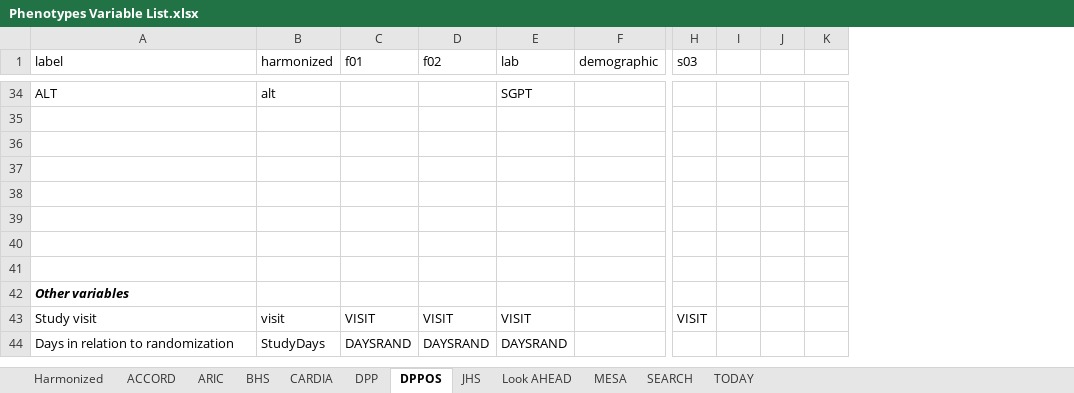
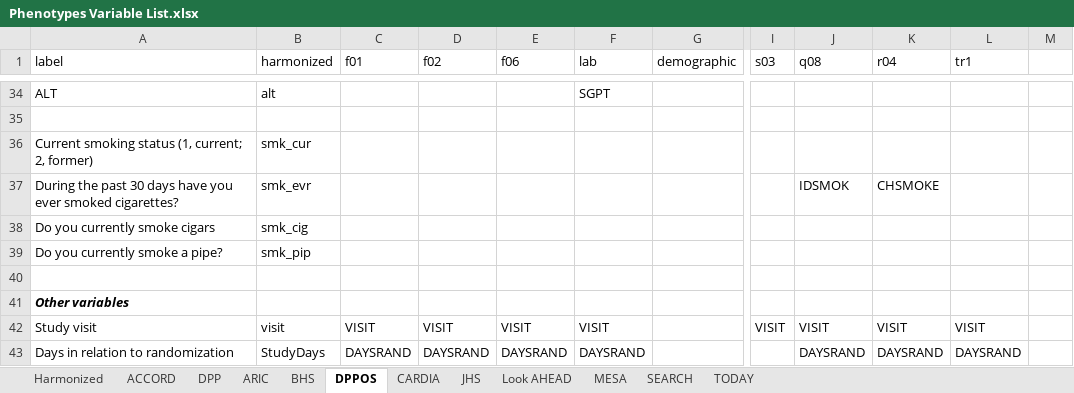
Before and after one commit to jialiguo511/diabetes_endotypes_cohorts_JG, an Excel workbook: data/Phenotypes Variable List.xlsx, sheet DPPOS, drawn as a sheet; only a part is shown, gaps mark what is left out; values as stored, in another font and other column widths than the file's, no borders; removed rows and columns are numbered as before the commit, all else as after; rows hold the shown columns only; the diff covers the shown part only; the diff names each change by its address in the sheet, - before the commit and + after, or states it on an @@ line.

Commit message:
Added smoking status and medications (cholesterol,depression,HBP) in CARDIA,JHS,MESA,DPP,DPPOS datasets.

```diff
--- a/data/Phenotypes Variable List.xlsx (sheet DPPOS)
+++ b/data/Phenotypes Variable List.xlsx (sheet DPPOS)
@@ sheet tab order changed: Harmonized | ACCORD | DPP | ARIC | BHS | DPPOS | CARDIA | JHS | Look AHEAD | MESA | SEARCH | TODAY @@
+column E (f06), rows 42-43: VISIT | DAYSRAND
-column I, empty
-column J, empty
+column J (q08), rows 37-43: IDSMOK |  |  |  |  | VISIT | DAYSRAND
+column K (r04), rows 37-43: CHSMOKE |  |  |  |  | VISIT | DAYSRAND
+column L (tr1), rows 42-43: VISIT | DAYSRAND
-row 36: (empty)
+row 36: Current smoking status (1, current; 2, former) | smk_cur
-row 37: (empty)
+row 37: During the past 30 days have you ever smoked cigarettes? | smk_evr |  |  |  |  |  |  | IDSMOK | CHSMOKE
-row 38: (empty)
+row 38: Do you currently smoke cigars | smk_cig
-row 39: (empty)
+row 39: Do you currently smoke a pipe? | smk_pip
-row 40: (empty)
```
Also changed, not shown: 11 added rows elsewhere in this sheet, sheet DPP, sheet JHS, sheet MESA, sheet CARDIA, formulas that keep their value, 14 other files.
